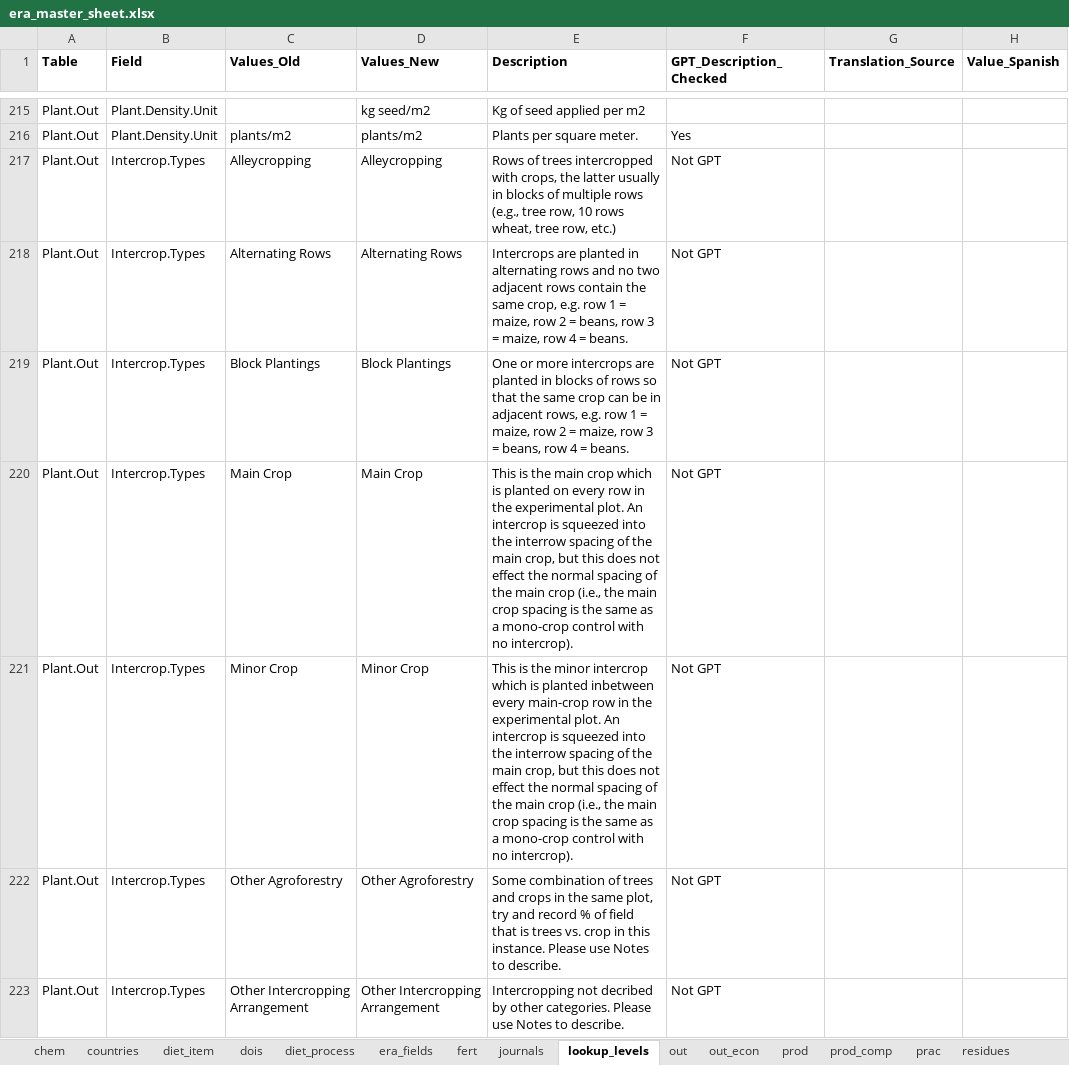
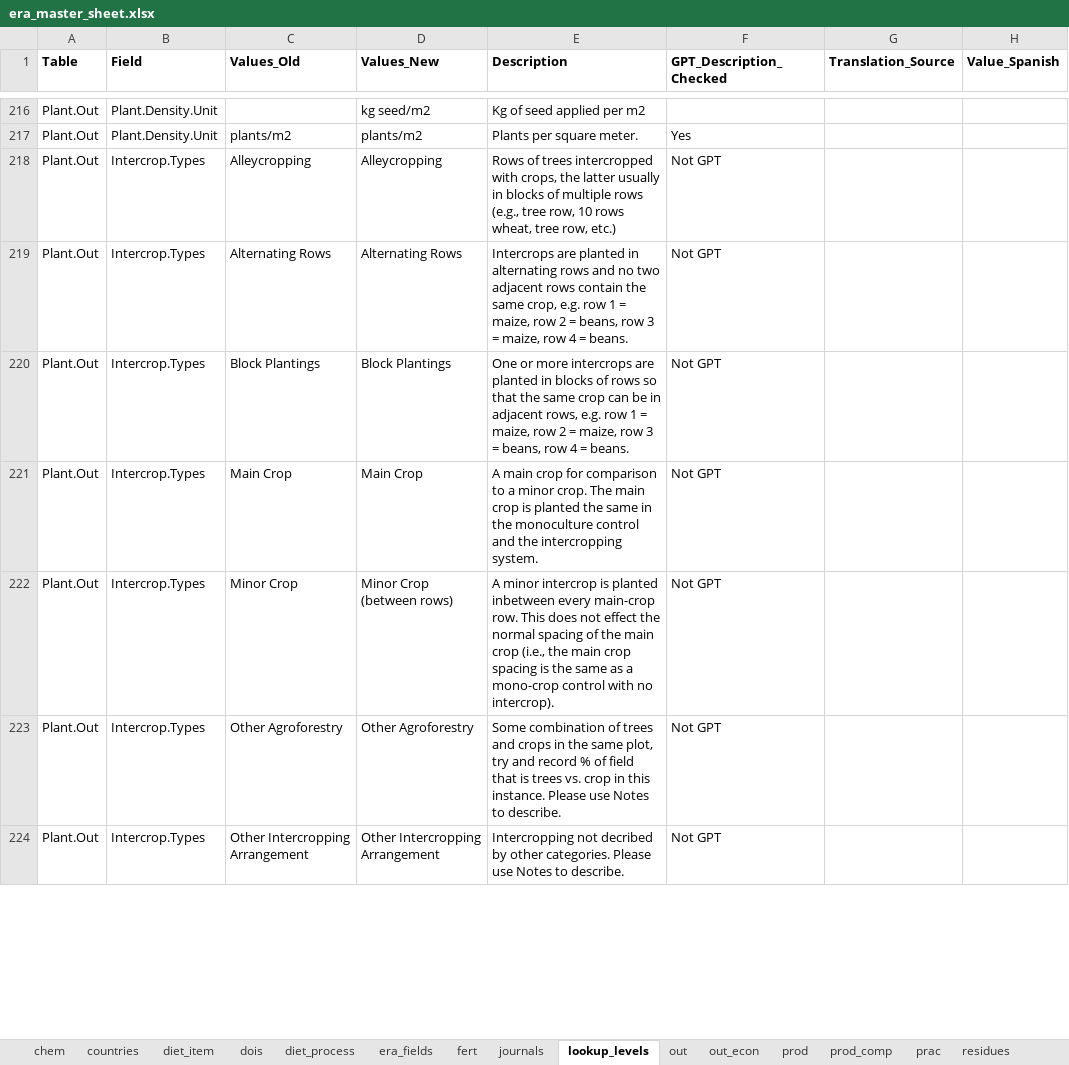
Before and after one commit to peetmate/era_codes, an Excel workbook: era_master_sheet.xlsx, sheet lookup_levels, drawn as a sheet; only a part is shown, gaps mark what is left out; values as stored, in another font and other column widths than the file's, no borders; addresses are those after the commit; the diff covers the shown part only; the diff names each change by its address in the sheet, - before the commit and + after, or states it on an @@ line.

Commit message:
updates to intercropping arrangements

```diff
--- a/era_master_sheet.xlsx (sheet lookup_levels)
+++ b/era_master_sheet.xlsx (sheet lookup_levels)
-E221 (Description): This is the main crop which is planted on every row in the experimental plot. An intercrop is squeezed into the interrow spacing of the main crop, but this does not effect the normal spacing of the main crop (i.e., the main crop spacing is the same as a mono-crop control with no intercrop).
+E221 (Description): A main crop for comparison to a minor crop. The main crop is planted the same in the monoculture control and the intercropping system.
-D222 (Values_New): Minor Crop
+D222 (Values_New): Minor Crop (between rows)
-E222 (Description): This is the minor intercrop which is planted inbetween every main-crop row in the experimental plot. An intercrop is squeezed into the interrow spacing of the main crop, but this does not…
+E222 (Description): A minor intercrop is planted inbetween every main-crop row. This does not…
```
Also changed, not shown: 1 added row and 2 edited cells elsewhere in this sheet.
